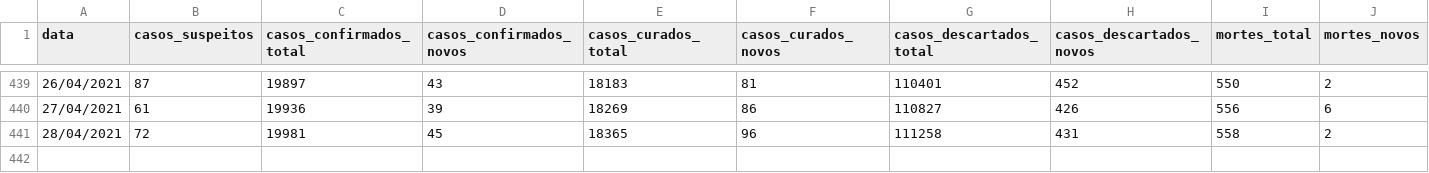
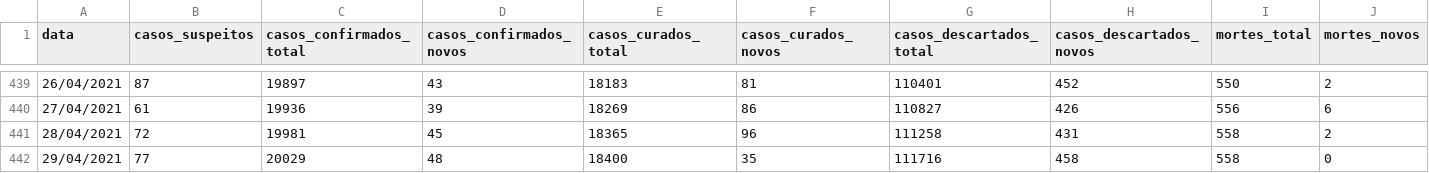
Before and after one commit to ingoramos/dashboardItj, a CSV file: covid_Itajai.csv, drawn as a sheet; only a part is shown, gaps mark what is left out; rows hold the shown columns only; the diff names each change by its address in the sheet, - before the commit and + after, or states it on an @@ line.

```diff
--- a/covid_Itajai.csv
+++ b/covid_Itajai.csv
+row 442: 29/04/2021 | 77 | 20029 | 48 | 18400 | 35 | 111716 | 458 | 558 | 0
```
Also changed, not shown: marieta.csv, vacinas.csv.
